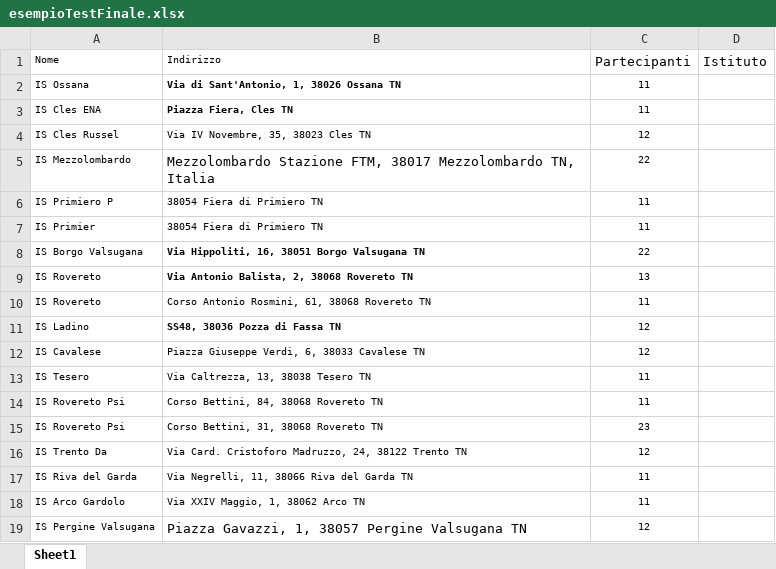
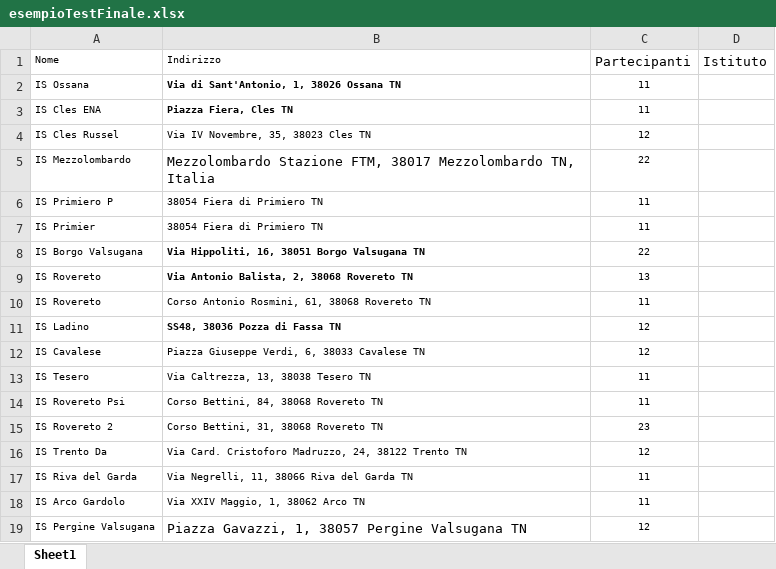
Before and after one commit to aledevv/transporter, an Excel workbook: esempioTestFinale.xlsx, sheet Sheet1, drawn as a sheet; values as stored, in another font and other column widths than the file's, no borders; the diff names each change by its address in the sheet, - before the commit and + after, or states it on an @@ line.

```diff
--- a/esempioTestFinale.xlsx (sheet Sheet1)
+++ b/esempioTestFinale.xlsx (sheet Sheet1)
-A15 (Nome): IS Rovereto Psi
+A15 (Nome): IS Rovereto 2
```
Also changed, not shown: 6 other files.
